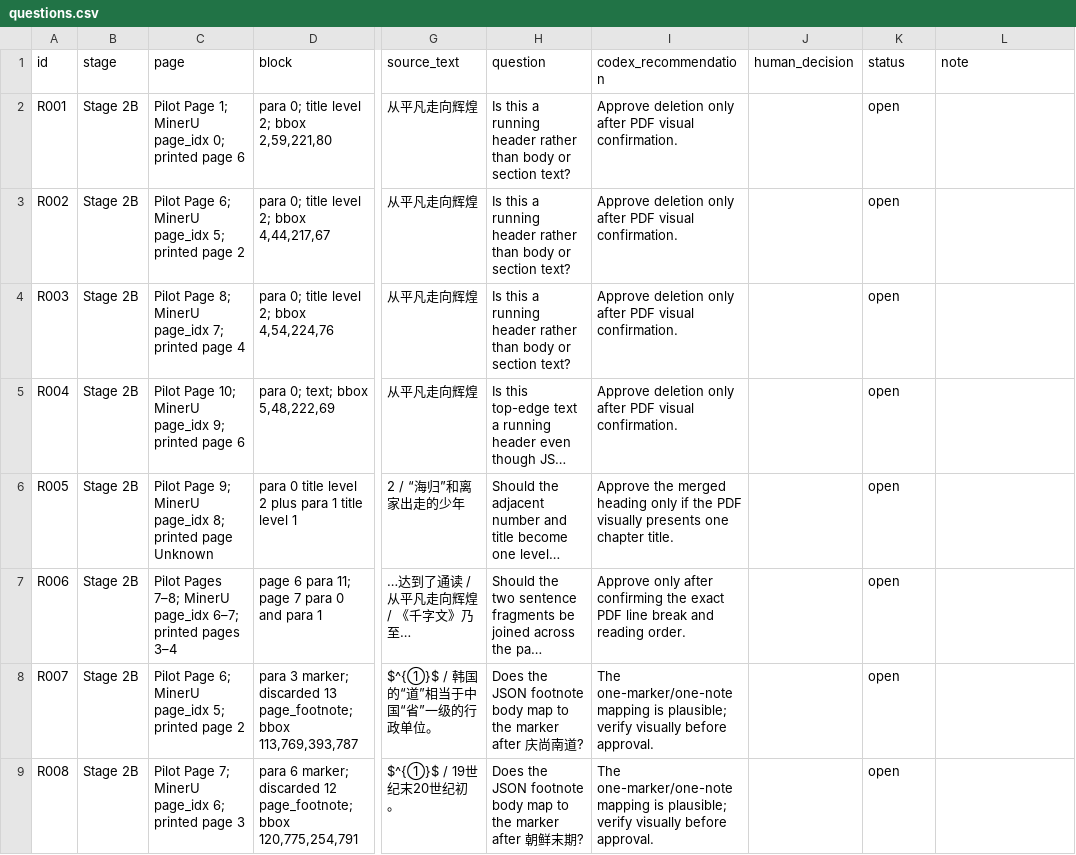
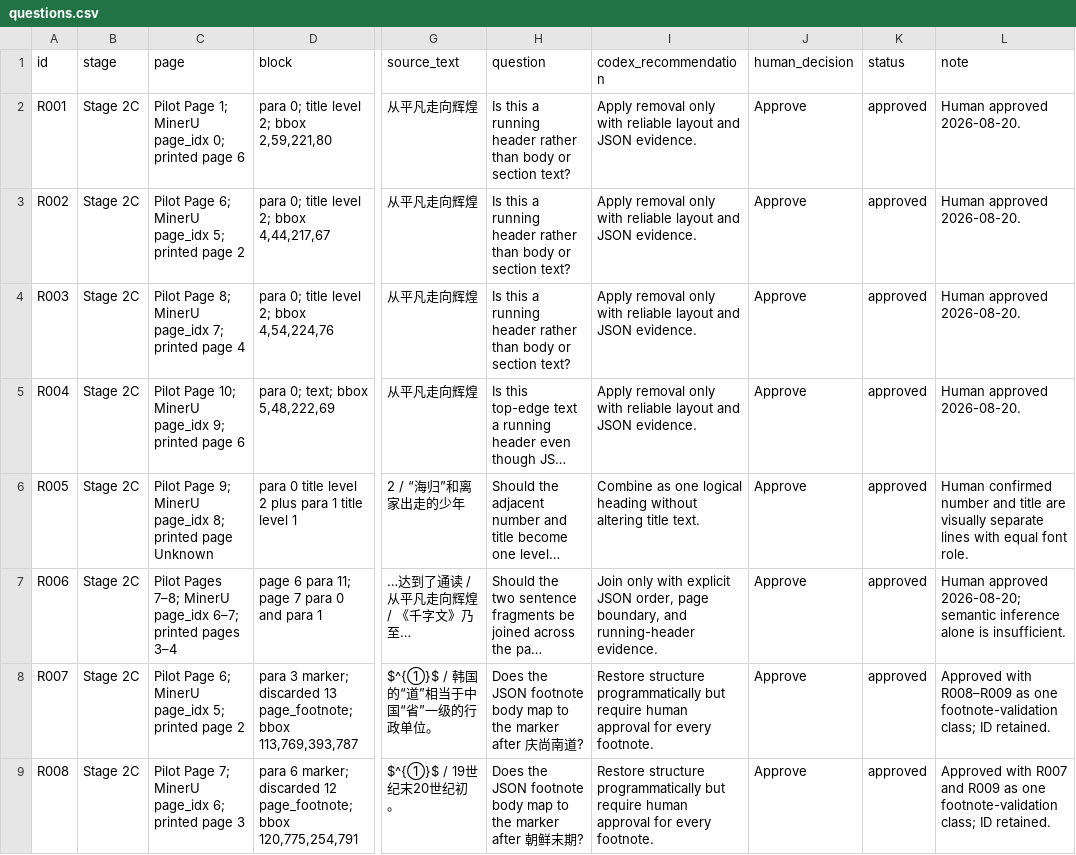
Before and after one commit to Laurenhuan/ordinary-to-brilliant-translation, a CSV file: qa/questions.csv, drawn as a sheet; only a part is shown, gaps mark what is left out; long unchanged cells end in …; the diff covers the shown part only; the diff names each change by its address in the sheet, - before the commit and + after, or states it on an @@ line.

Commit message:
qa: approve MinerU pilot cleaning rules

```diff
--- a/qa/questions.csv
+++ b/qa/questions.csv
-B2:B9 (stage): Stage 2B
+B2:B9 (stage): Stage 2C
-I2:I5 (codex_recommendation): Approve deletion only after PDF visual confirmation.
+I2:I5 (codex_recommendation): Apply removal only with reliable layout and JSON evidence.
-J2:J9 (human_decision): (empty)
+J2:J9 (human_decision): Approve
-K2:K9 (status): open
+K2:K9 (status): approved
-L2:L5 (note): (empty)
+L2:L5 (note): Human approved 2026-08-20.
-I6 (codex_recommendation): Approve the merged heading only if the PDF visually presents one chapter title.
+I6 (codex_recommendation): Combine as one logical heading without altering title text.
-L6 (note): (empty)
+L6 (note): Human confirmed number and title are visually separate lines with equal font role.
-I7 (codex_recommendation): Approve only after confirming the exact PDF line break and reading order.
+I7 (codex_recommendation): Join only with explicit JSON order, page boundary, and running-header evidence.
-L7 (note): (empty)
+L7 (note): Human approved 2026-08-20; semantic inference alone is insufficient.
-I8:I9 (codex_recommendation): The one-marker/one-note mapping is plausible; verify visually before approval.
+I8:I9 (codex_recommendation): Restore structure programmatically but require human approval for every footnote.
-L8 (note): (empty)
+L8 (note): Approved with R008–R009 as one footnote-validation class; ID retained.
-L9 (note): (empty)
+L9 (note): Approved with R007 and R009 as one footnote-validation class; ID retained.
```
Also changed, not shown: 85 edited cells elsewhere in this file, 3 other files.
